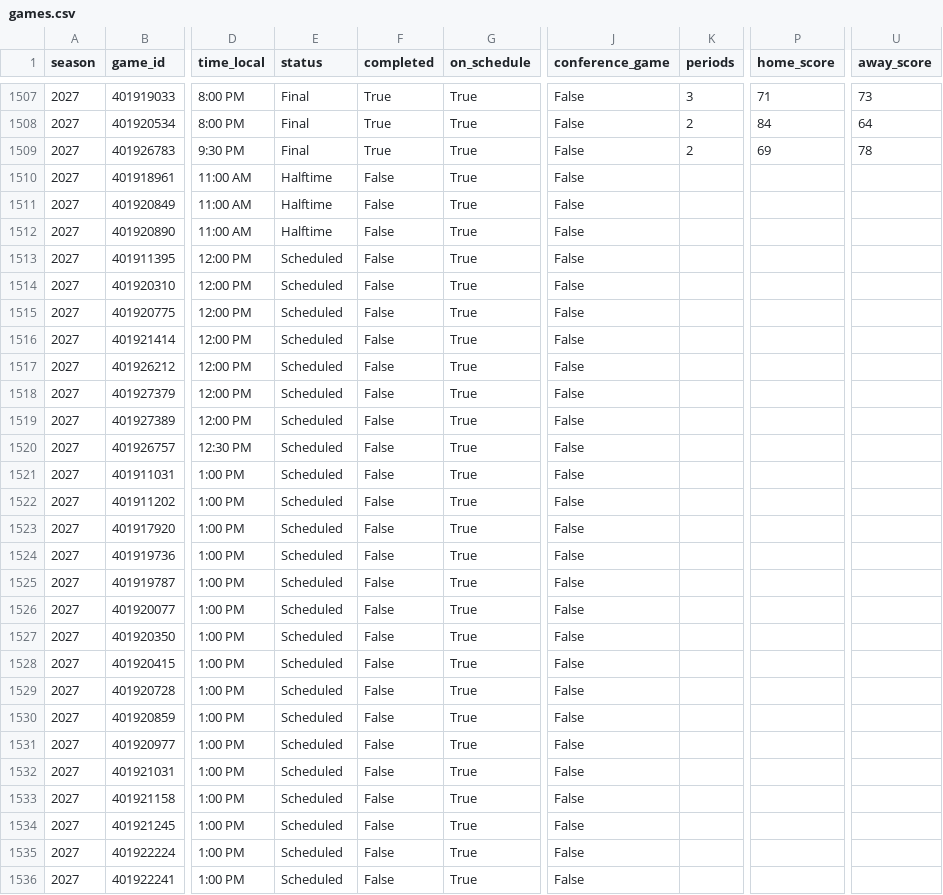
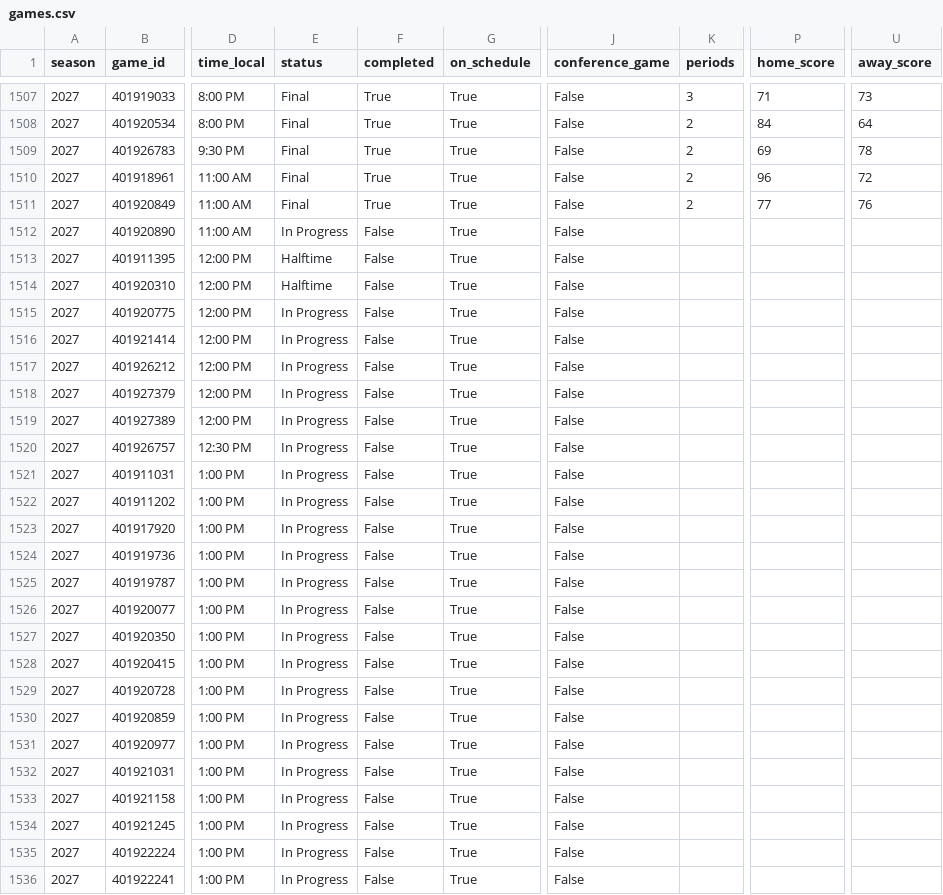
Before and after one commit to hareballsports/hareball, a CSV file: data/mbb/2027/games.csv, drawn as a sheet; only a part is shown, gaps mark what is left out; the diff covers the shown part only; the diff names each change by its address in the sheet, - before the commit and + after, or states it on an @@ line.

```diff
--- a/data/mbb/2027/games.csv
+++ b/data/mbb/2027/games.csv
-E1510:E1511 (status): Halftime
+E1510:E1511 (status): Final
-F1510:F1511 (completed): False
+F1510:F1511 (completed): True
-K1510:K1511 (periods): (empty)
+K1510:K1511 (periods): 2
-P1510 (home_score): (empty)
+P1510 (home_score): 96
-U1510 (away_score): (empty)
+U1510 (away_score): 72
-P1511 (home_score): (empty)
+P1511 (home_score): 77
-U1511 (away_score): (empty)
+U1511 (away_score): 76
-E1512 (status): Halftime
+E1512 (status): In Progress
-E1513:E1514 (status): Scheduled
+E1513:E1514 (status): Halftime
-E1515:E1536 (status): Scheduled
+E1515:E1536 (status): In Progress
```
Also changed, not shown: 2 edited cells elsewhere in this file, data/mbb/2027/team_box.csv.
